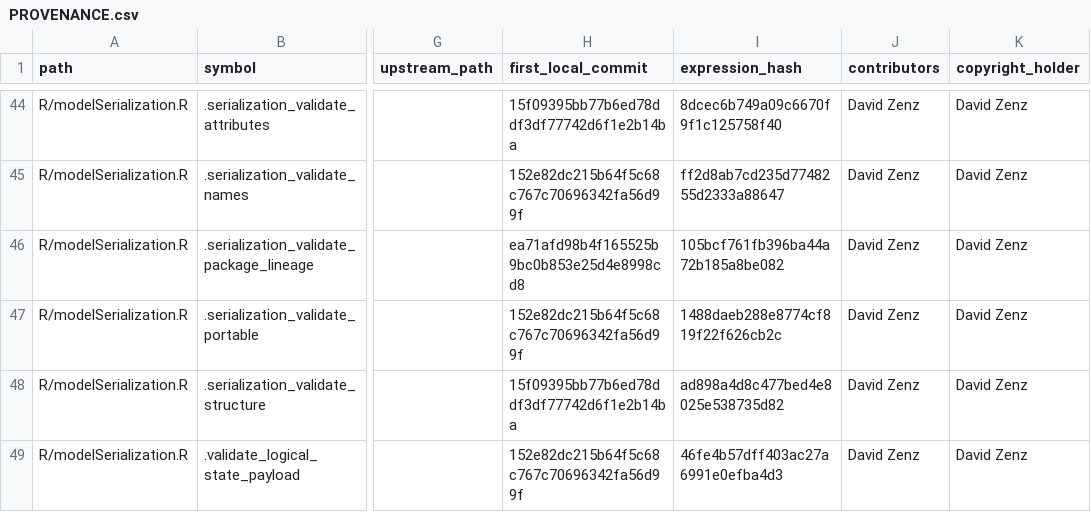
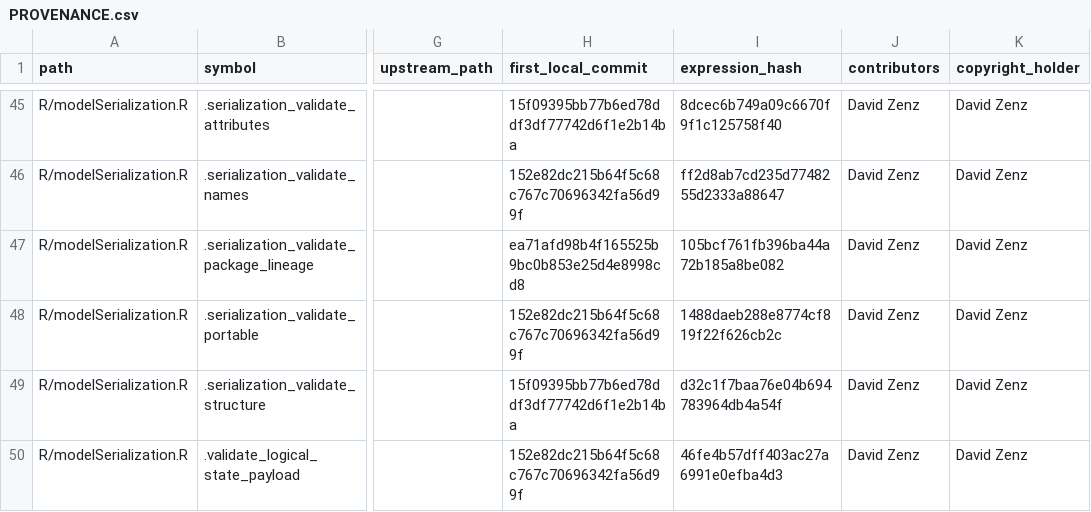
Before and after one commit to DavidZenz/tabloToR, a CSV file: docs/provenance/PROVENANCE.csv, drawn as a sheet; only a part is shown, gaps mark what is left out; addresses are those after the commit; the diff covers the shown part only; the diff names each change by its address in the sheet, - before the commit and + after, or states it on an @@ line.

Commit message:
fix(03-21): close provenance identity gap

```diff
--- a/docs/provenance/PROVENANCE.csv
+++ b/docs/provenance/PROVENANCE.csv
-I49 (expression_hash): ad898a4d8c477bed4e8025e538735d82
+I49 (expression_hash): d32c1f7baa76e04b694783964db4a54f
```
Also changed, not shown: 1 added row and 1 edited cell elsewhere in this file, docs/provenance/EXPECTED-KEYS.csv, inst/migration/old-identity-allowlist.csv, 4 other files.
